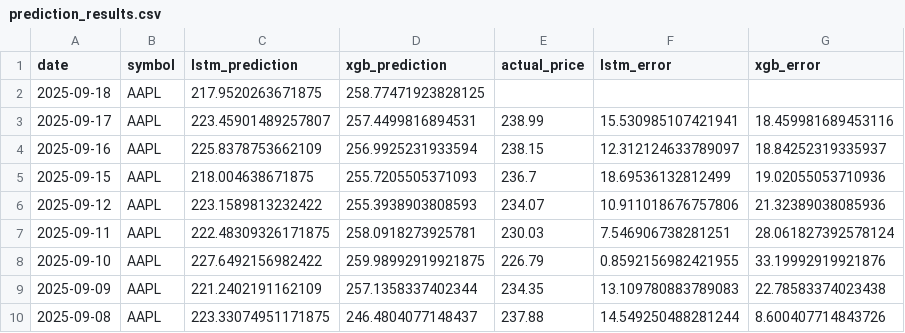
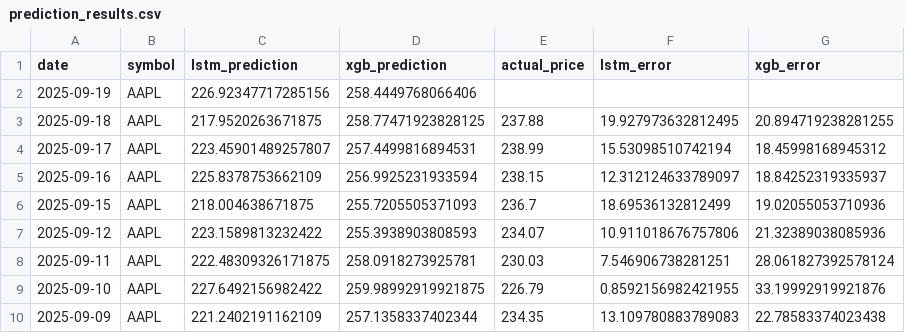
Before and after one commit to pankitthakkar/stock-price-predictor, a CSV file: prediction_results.csv, drawn as a sheet; only a part is shown; the shorter side is filled out with more unchanged rows.

```diff
--- a/prediction_results.csv
+++ b/prediction_results.csv
@@ -1,4 +1,5 @@
 date,symbol,lstm_prediction,xgb_prediction,actual_price,lstm_error,xgb_error
-2025-09-18,AAPL,217.9520263671875,258.77471923828125,,,
-2025-09-17,AAPL,223.45901489257807,257.4499816894531,238.99,15.530985107421941,18.459981689453116
+2025-09-19,AAPL,226.92347717285156,258.4449768066406,,,
+2025-09-18,AAPL,217.9520263671875,258.77471923828125,237.88,19.927973632812495,20.894719238281255
+2025-09-17,AAPL,223.45901489257807,257.4499816894531,238.99,15.53098510742194,18.45998168945312
 2025-09-16,AAPL,225.8378753662109,256.9925231933594,238.15,12.312124633789097,18.84252319335937
```
Also changed, not shown: 2 other files.
